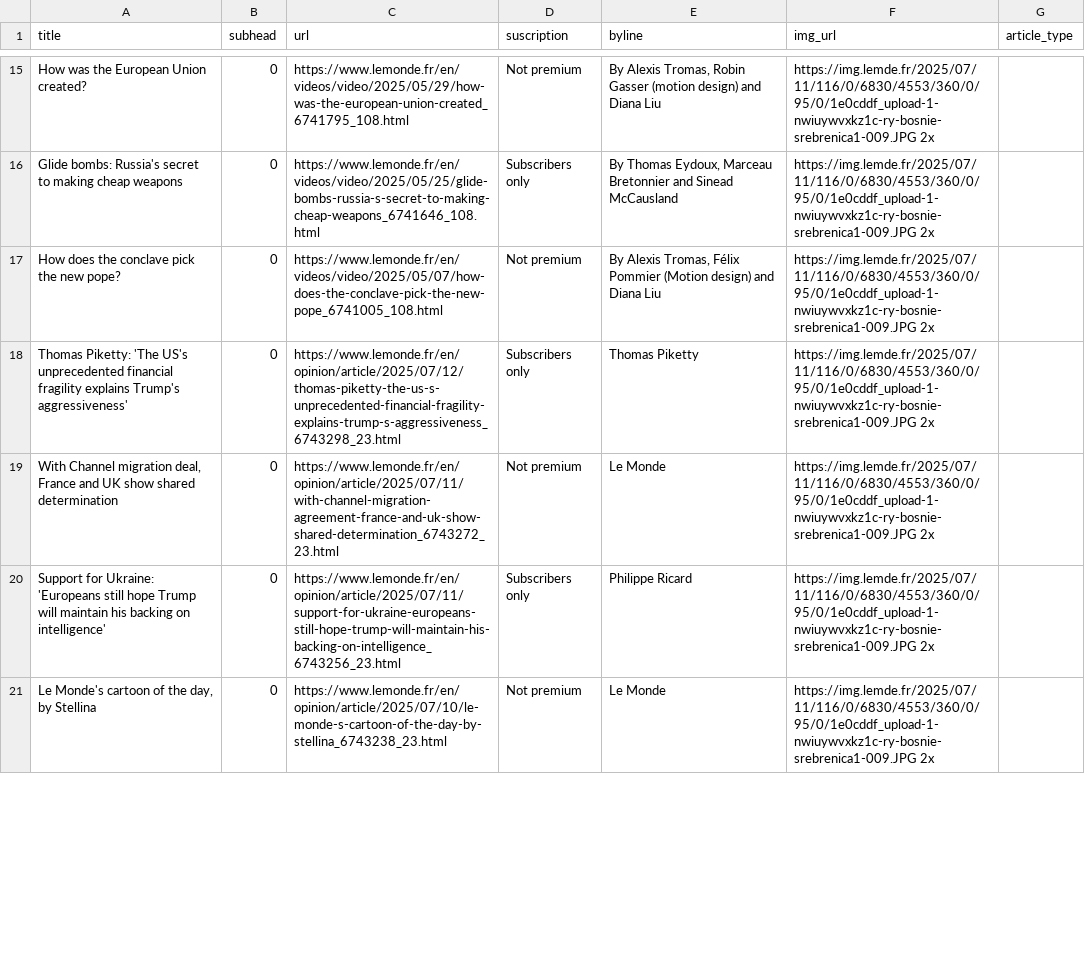
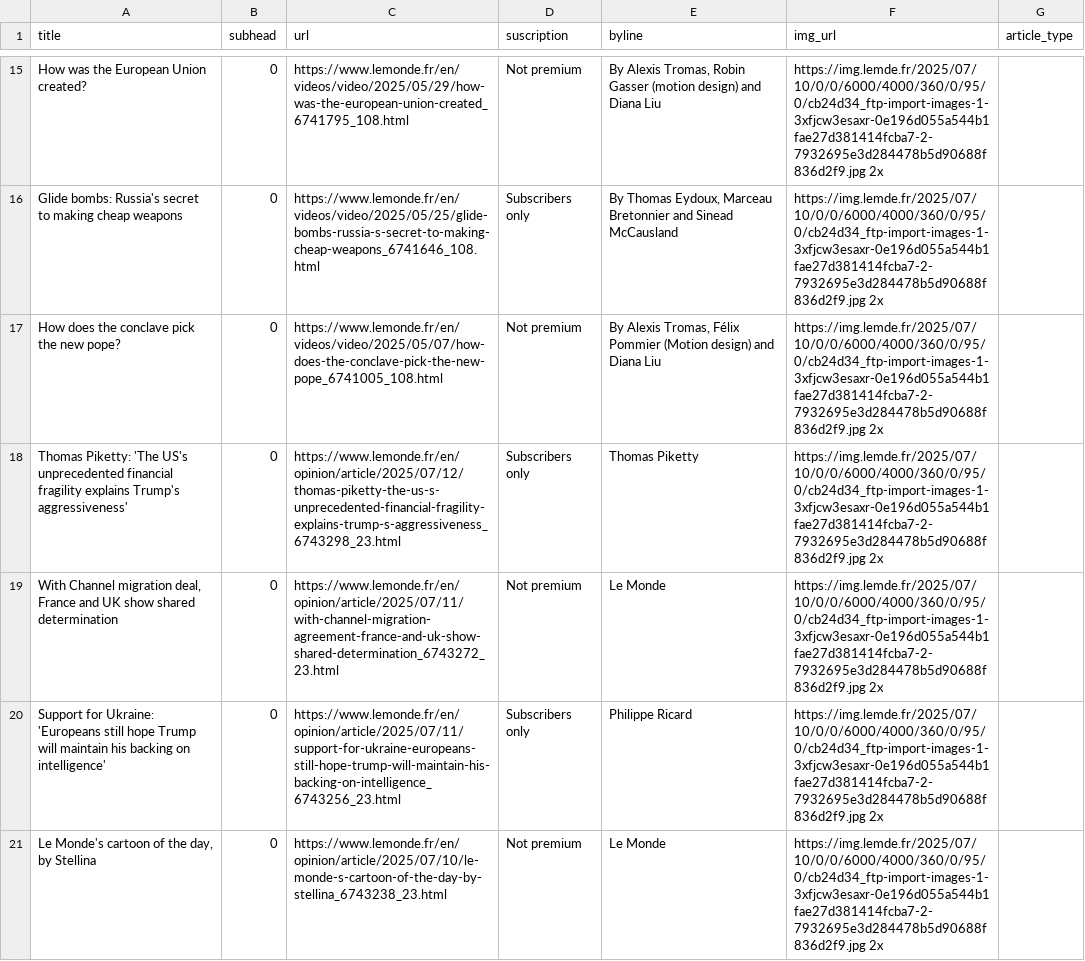
Before and after one commit to tefaceli/LEDE-homework-scraping, a CSV file: le_monde.csv, drawn as a sheet; only a part is shown, gaps mark what is left out; the diff covers the shown part only; the diff names each change by its address in the sheet, - before the commit and + after, or states it on an @@ line.

```diff
--- a/le_monde.csv
+++ b/le_monde.csv
-F15:F21 (img_url): https://img.lemde.fr/2025/07/11/116/0/6830/4553/360/0/95/0/1e0cddf_upload-1-nwiuywvxkz1c-ry-bosnie-srebrenica1-009.JPG 2x
+F15:F21 (img_url): https://img.lemde.fr/2025/07/10/0/0/6000/4000/360/0/95/0/cb24d34_ftp-import-images-1-3xfjcw3esaxr-0e196d055a544b1fae27d381414fcba7-2-7932695e3d284478b5d90688f836d2f9.jpg 2x
```
Also changed, not shown: 9 added rows, 9 removed rows and 42 edited cells elsewhere in this file.
